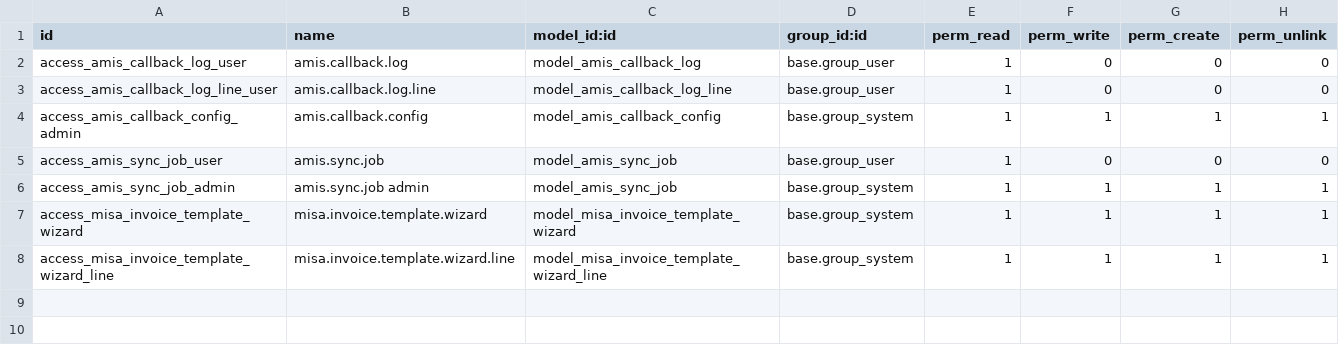
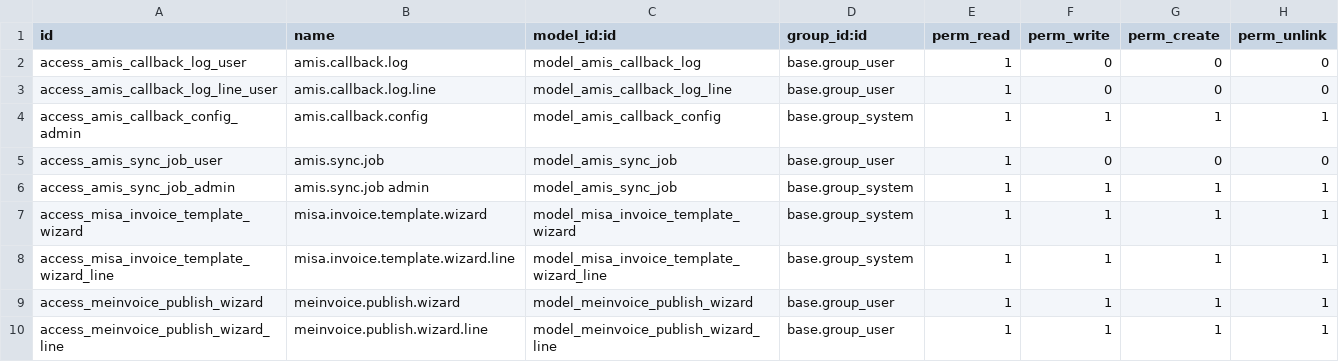
Before and after one commit to hivongseth2/HLV-odoo-crm, a CSV file: custom_addons/amis_callback/security/ir.model.access.csv, drawn as a sheet; the diff names each change by its address in the sheet, - before the commit and + after, or states it on an @@ line.

```diff
--- a/custom_addons/amis_callback/security/ir.model.access.csv
+++ b/custom_addons/amis_callback/security/ir.model.access.csv
+row 9: access_meinvoice_publish_wizard | meinvoice.publish.wizard | model_meinvoice_publish_wizard | base.group_user | 1 | 1 | 1 | 1
+row 10: access_meinvoice_publish_wizard_line | meinvoice.publish.wizard.line | model_meinvoice_publish_wizard_line | base.group_user | 1 | 1 | 1 | 1
```
Also changed, not shown: 7 other files.
